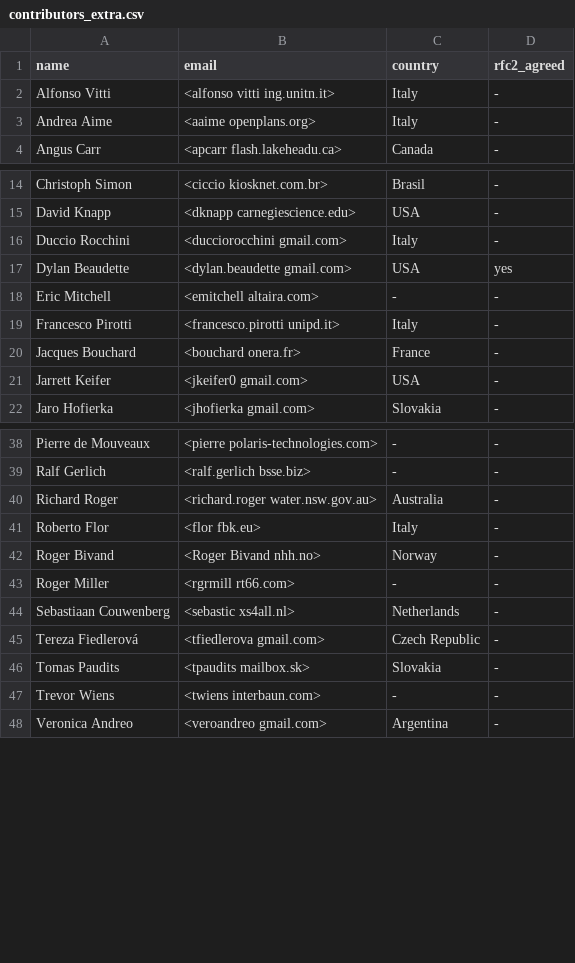
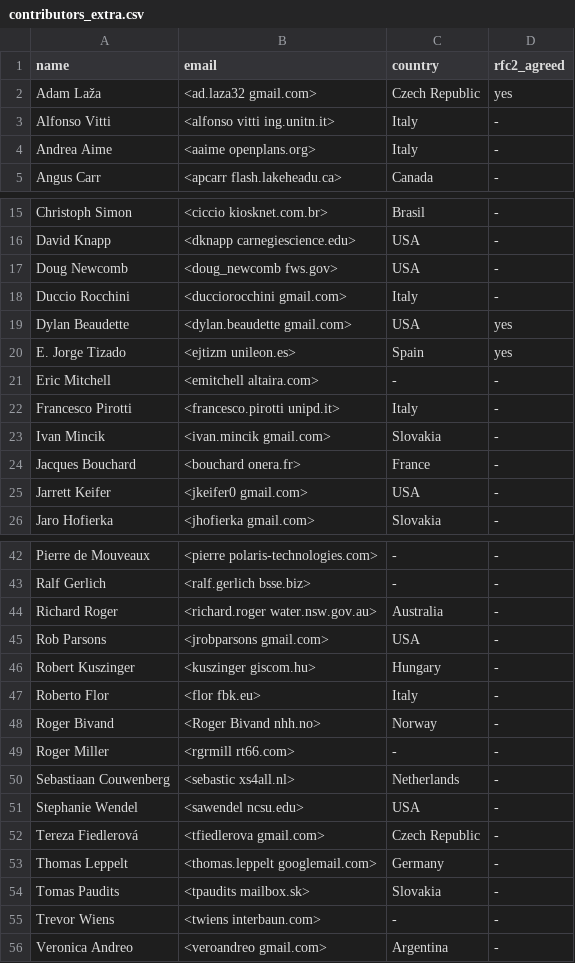
Before and after one commit to GRASS-GIS/grass-ci, a CSV file: contributors_extra.csv, drawn as a sheet; only a part is shown, gaps mark what is left out.

Commit message:
contributors_extra.csv: more contributors added
git-svn-id: https://svn.osgeo.org/grass/grass/trunk@69054 15284696-431f-4ddb-bdfa-cd5b030d7da7

```diff
--- a/contributors_extra.csv
+++ b/contributors_extra.csv
@@ -1,2 +1,3 @@
 name,email,country,rfc2_agreed
+Adam Laža,<ad.laza32 gmail.com>,Czech Republic,yes
 Alfonso Vitti,<alfonso vitti ing.unitn.it>,Italy,-
@@ -15,6 +16,9 @@ Christoph Simon,<ciccio kiosknet.com.br>,Brasil,-
 David Knapp,<dknapp carnegiescience.edu>,USA,-
+Doug Newcomb,<doug_newcomb fws.gov>,USA,-
 Duccio Rocchini,<ducciorocchini gmail.com>,Italy,-
 Dylan Beaudette,<dylan.beaudette gmail.com>,USA,yes
+E. Jorge Tizado,<ejtizm unileon.es>,Spain,yes
 Eric Mitchell,<emitchell altaira.com>,-,-
 Francesco Pirotti,<francesco.pirotti unipd.it>,Italy,-
+Ivan Mincik,<ivan.mincik gmail.com>,Slovakia,-
 Jacques Bouchard,<bouchard onera.fr>,France,-
@@ -40,2 +44,4 @@ Ralf Gerlich,<ralf.gerlich bsse.biz>,-,-
 Richard Roger,<richard.roger water.nsw.gov.au>,Australia,-
+Rob Parsons,<jrobparsons gmail.com>,USA,-
+Robert Kuszinger,<kuszinger giscom.hu>,Hungary,-
 Roberto Flor,<flor fbk.eu>,Italy,-
@@ -44,3 +50,5 @@ Roger Miller,<rgrmill rt66.com>,-,-
 Sebastiaan Couwenberg,<sebastic xs4all.nl>,Netherlands,-
+Stephanie Wendel,<sawendel ncsu.edu>,USA,-
 Tereza Fiedlerová,<tfiedlerova gmail.com>,Czech Republic,-
+Thomas Leppelt,<thomas.leppelt googlemail.com>,Germany,-
 Tomas Paudits,<tpaudits mailbox.sk>,Slovakia,-
```
